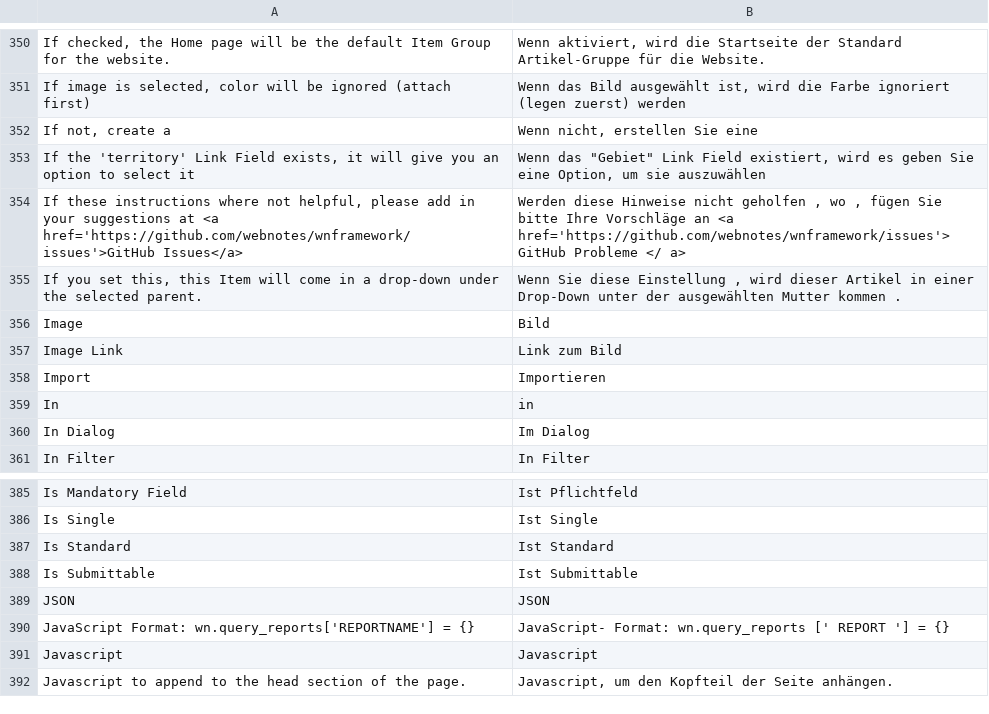
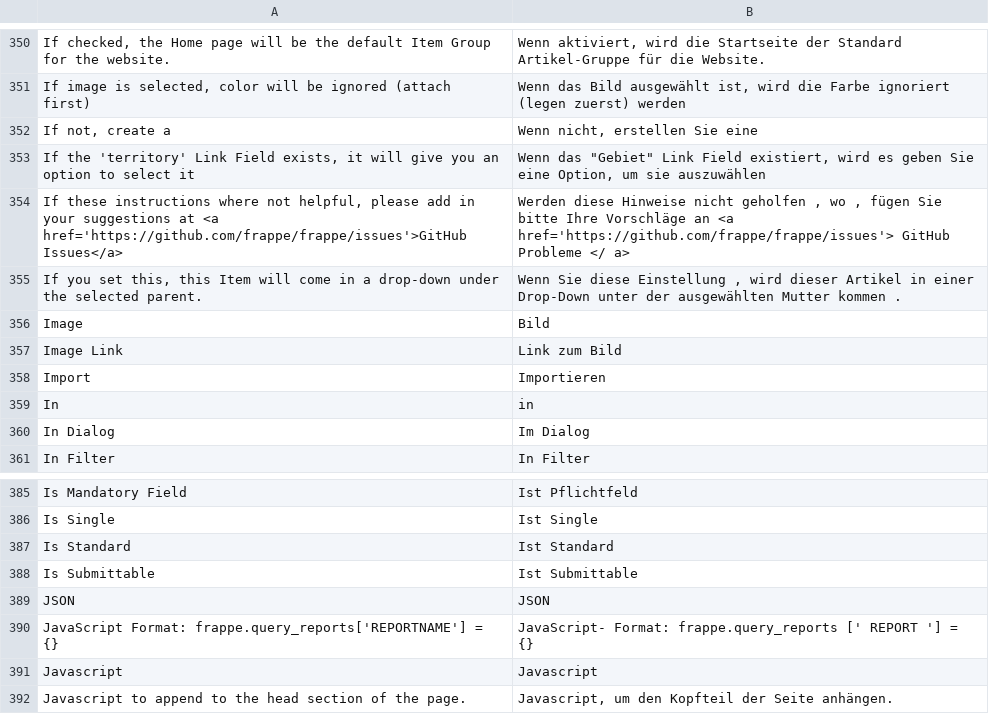
Before and after one commit to experiments001/frappe-sqlite, a CSV file: frappe/translations/de.csv, drawn as a sheet; only a part is shown, gaps mark what is left out; the diff names each change by its address in the sheet, - before the commit and + after, or states it on an @@ line.

```diff
--- a/frappe/translations/de.csv
+++ b/frappe/translations/de.csv
-A354: …at <a href='https://github.com/webnotes/wnframework/issues'>GitHub Issues</a>
+A354: …at <a href='https://github.com/frappe/frappe/issues'>GitHub Issues</a>
-B354: …an <a href='https://github.com/webnotes/wnframework/issues'> GitHub Probleme…
+B354: …an <a href='https://github.com/frappe/frappe/issues'> GitHub Probleme…
-A390: JavaScript Format: wn.query_reports['REPORTNAME'] = {}
+A390: JavaScript Format: frappe.query_reports['REPORTNAME'] = {}
-B390: JavaScript- Format: wn.query_reports [' REPORT…
+B390: JavaScript- Format: frappe.query_reports [' REPORT…
```
Also changed, not shown: frappe/translations/ar.csv, frappe/translations/el.csv, 28 other files.
